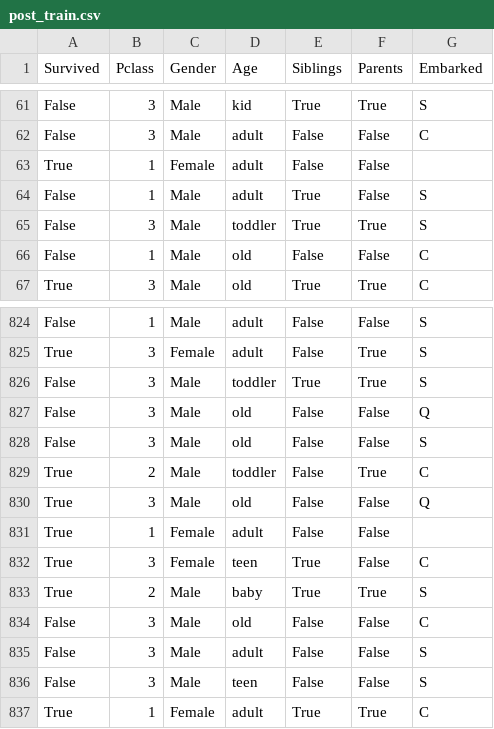
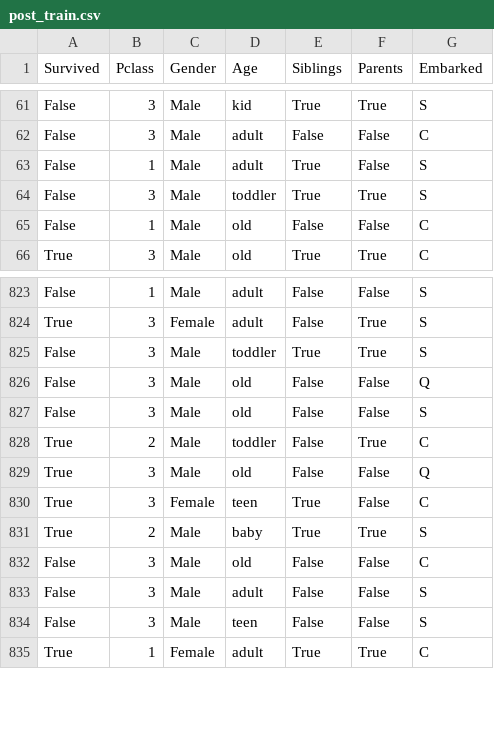
Before and after one commit to agrumery/aGrUM, a CSV file: wrappers/pyAgrum/pyLibs/notebooks/res/titanic/post_train.csv, drawn as a sheet; only a part is shown, gaps mark what is left out.

Commit message:
[notebook] update titanic classifier

```diff
--- a/wrappers/pyAgrum/pyLibs/notebooks/res/titanic/post_train.csv
+++ b/wrappers/pyAgrum/pyLibs/notebooks/res/titanic/post_train.csv
@@ -62,3 +62,2 @@ False,3,Male,kid,True,True,S
 False,3,Male,adult,False,False,C
-True,1,Female,adult,False,False,
 False,1,Male,adult,True,False,S
@@ -830,3 +829,2 @@ True,2,Male,toddler,False,True,C
 True,3,Male,old,False,False,Q
-True,1,Female,adult,False,False,
 True,3,Female,teen,True,False,C
```
Also changed, not shown: 1 other file.
